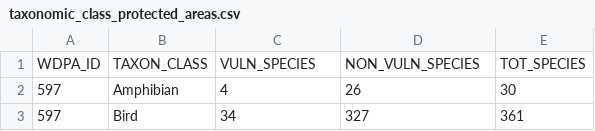
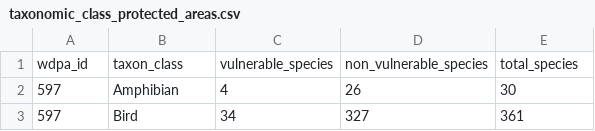
Before and after one commit to unepwcmc/protected-planet-consumer, a CSV file: lib/data/parcc/species/taxonomic_class_protected_areas.csv, drawn as a sheet; only a part is shown.

Commit message:
merge import of taxonomic class counts into counts importer

```diff
--- a/lib/data/parcc/species/taxonomic_class_protected_areas.csv
+++ b/lib/data/parcc/species/taxonomic_class_protected_areas.csv
@@ -1,2 +1,2 @@
-WDPA_ID,TAXON_CLASS,VULN_SPECIES,NON_VULN_SPECIES,TOT_SPECIES
+wdpa_id,taxon_class,vulnerable_species,non_vulnerable_species,total_species
 597,Amphibian,4,26,30
```
Also changed, not shown: 2 other files.
